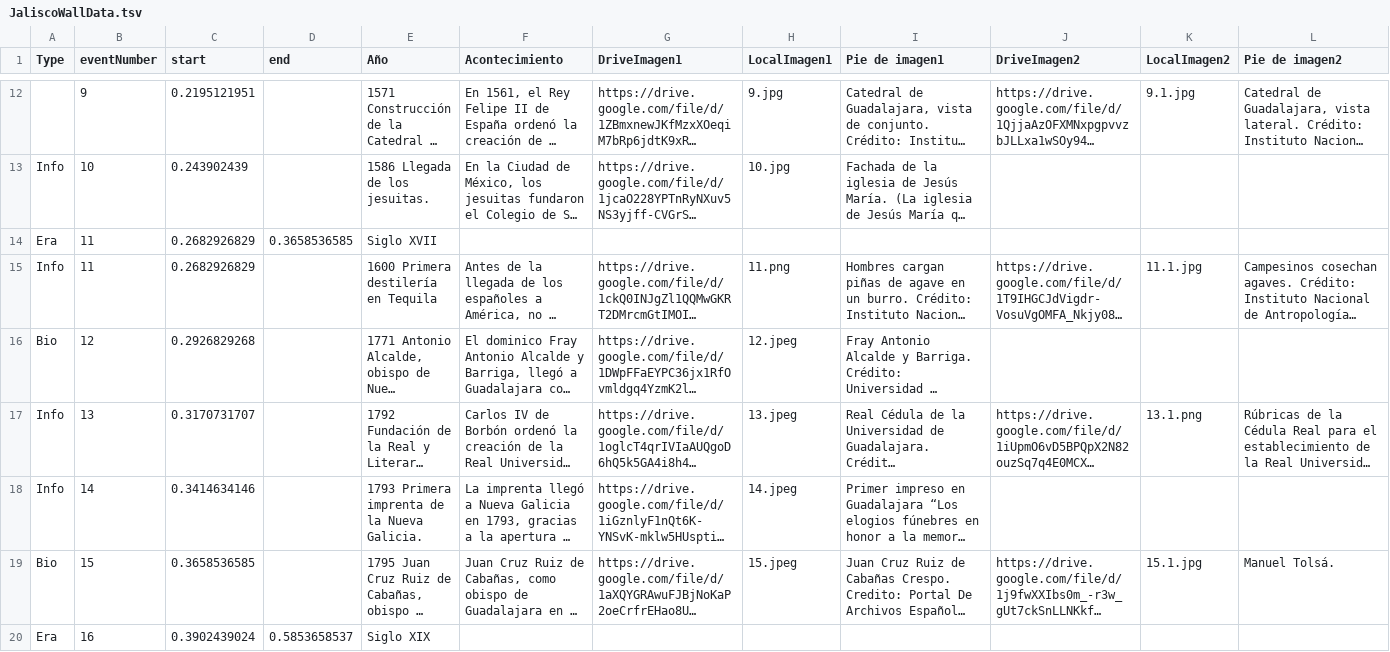
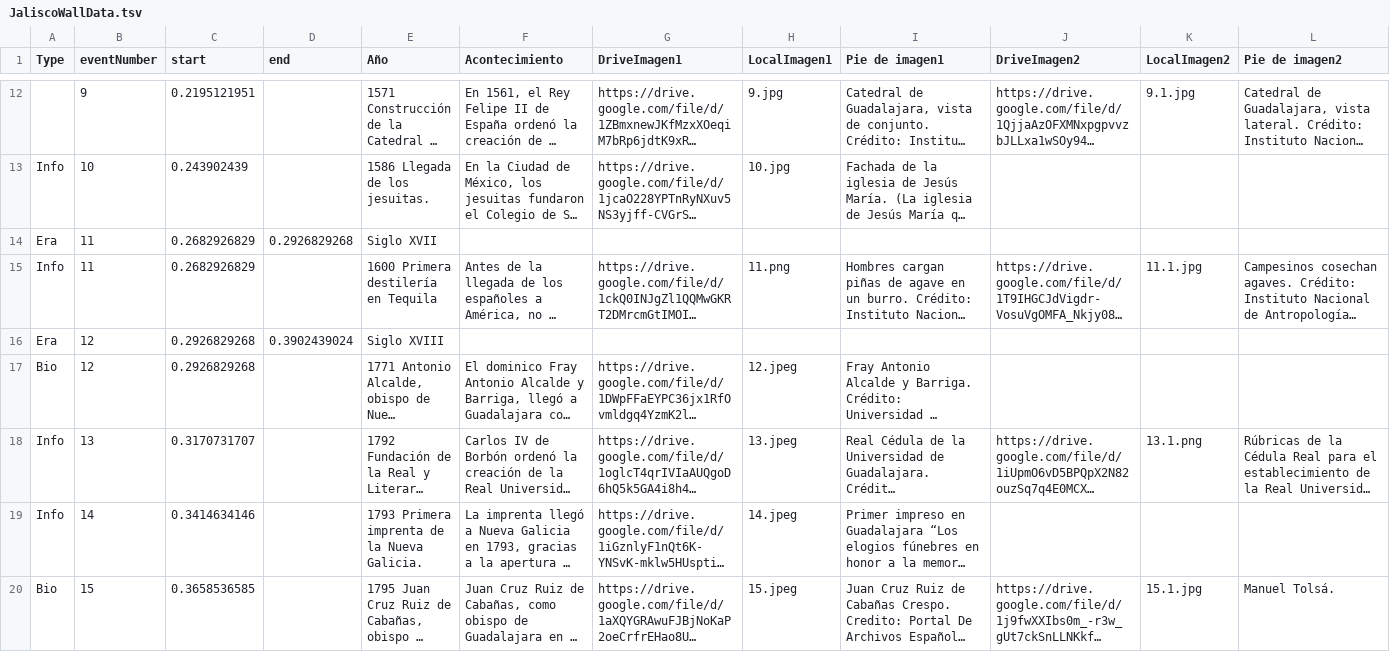
Before and after one commit to mrdale1958/nextjs-jalisco-wall-2024-ts, a TSV file: app/lib/JaliscoWallData.tsv, drawn as a sheet; only a part is shown, gaps mark what is left out; the shorter side is filled out with more unchanged rows; long unchanged cells end in …; rows hold the shown columns only; the diff names each change by its address in the sheet, - before the commit and + after, or states it on an @@ line.

```diff
--- a/app/lib/JaliscoWallData.tsv
+++ b/app/lib/JaliscoWallData.tsv
-D14 (end): 0.3658536585
+D14 (end): 0.2926829268
+row 16: Era | 12 | 0.2926829268 | 0.3902439024 | Siglo XVIII
```
Also changed, not shown: 4 other files.
